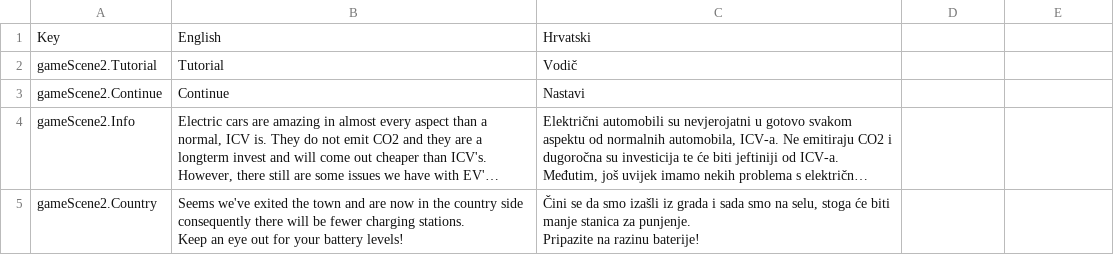
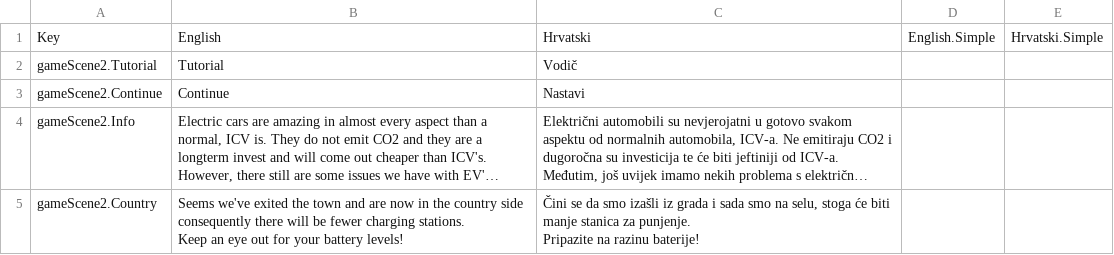
Before and after one commit to lf53321/ProjektR, a CSV file: OzbiljnaIgra/Assets/SimpleLocalization/Resources/Localization/GameScene2.csv, drawn as a sheet; long unchanged cells end in …; the diff names each change by its address in the sheet, - before the commit and + after, or states it on an @@ line.

```diff
--- a/OzbiljnaIgra/Assets/SimpleLocalization/Resources/Localization/GameScene2.csv
+++ b/OzbiljnaIgra/Assets/SimpleLocalization/Resources/Localization/GameScene2.csv
-D1: (empty)
+D1: English.Simple
-E1: (empty)
+E1: Hrvatski.Simple
```
Also changed, not shown: OzbiljnaIgra/Assets/SimpleLocalization/Resources/Localization/Credits.csv, OzbiljnaIgra/Assets/SimpleLocalization/Resources/Localization/GameScene1.csv, 14 other files.
